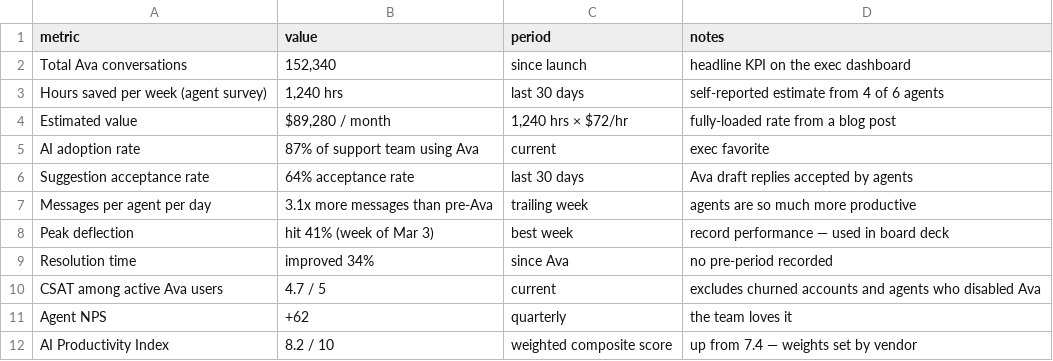
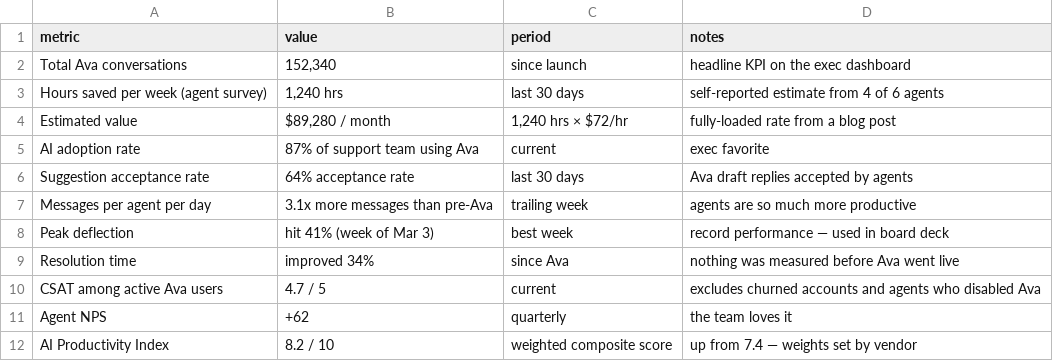
Before and after one commit to Hamza-Saraswat/actuals, a CSV file: examples/acme-support-ai/dashboard-export.csv, drawn as a sheet.

```diff
--- a/examples/acme-support-ai/dashboard-export.csv
+++ b/examples/acme-support-ai/dashboard-export.csv
@@ -8,3 +8,3 @@ Messages per agent per day,3.1x more messages than pre-Ava,trailing week,agents
 Peak deflection,hit 41% (week of Mar 3),best week,record performance — used in board deck
-Resolution time,improved 34%,since Ava,no pre-period recorded
+Resolution time,improved 34%,since Ava,nothing was measured before Ava went live
 CSAT among active Ava users,4.7 / 5,current,excludes churned accounts and agents who disabled Ava
```
Also changed, not shown: 17 other files.
